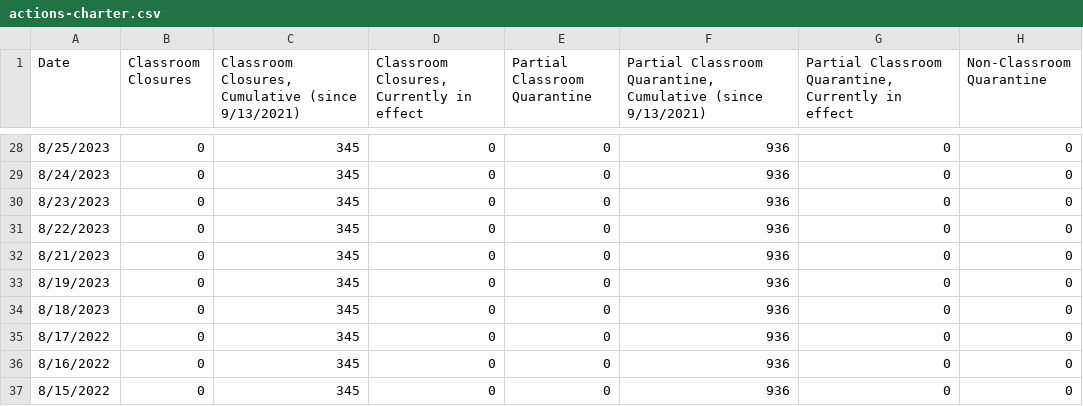
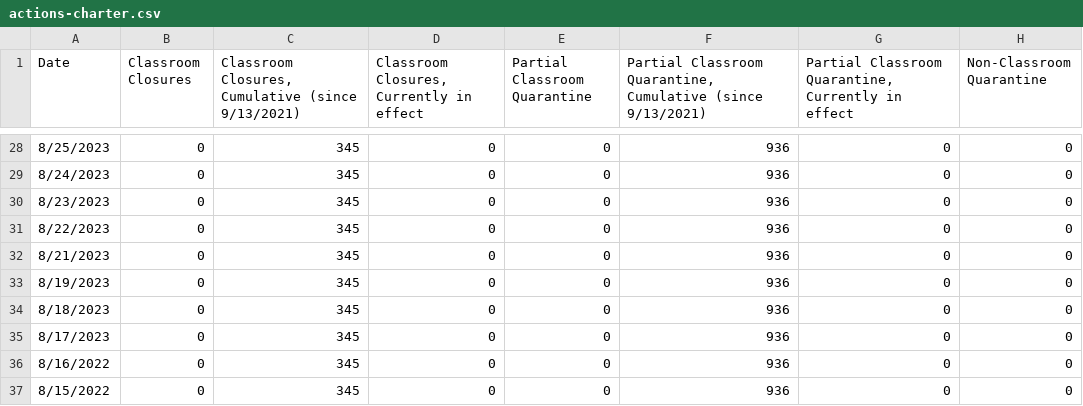
Before and after one commit to couchand/nyc-doe-covid-interventions, a CSV file: csv/actions-charter.csv, drawn as a sheet; only a part is shown, gaps mark what is left out; the diff names each change by its address in the sheet, - before the commit and + after, or states it on an @@ line.

```diff
--- a/csv/actions-charter.csv
+++ b/csv/actions-charter.csv
-A35 (Date): 8/17/2022
+A35 (Date): 8/17/2023
```
Also changed, not shown: csv/actions.csv, csv/confirmed-cases-cumulative.csv, 1 other file.
